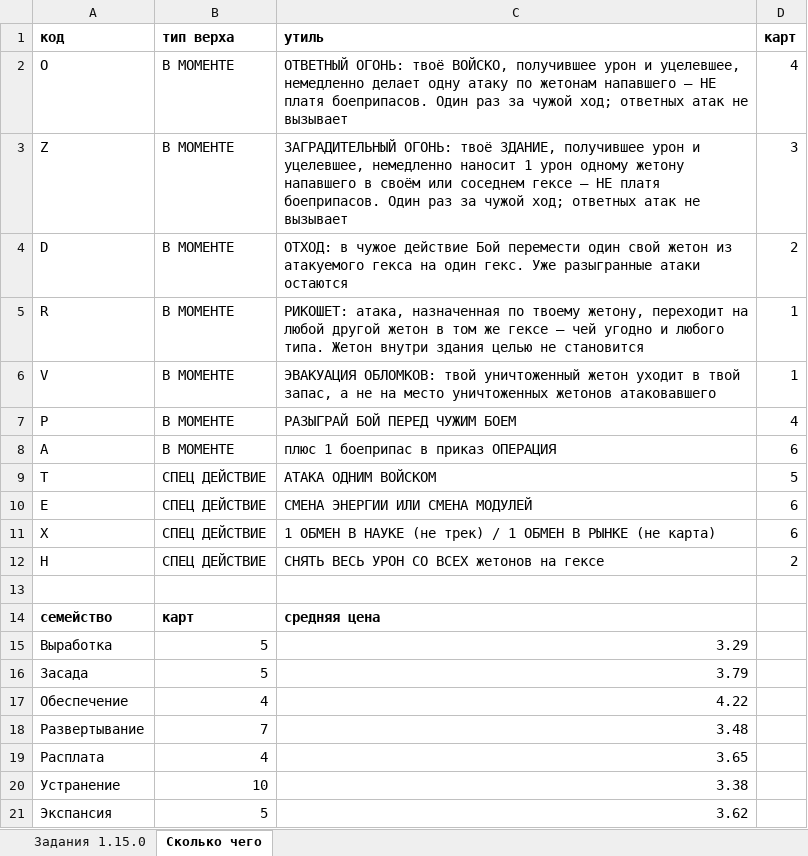
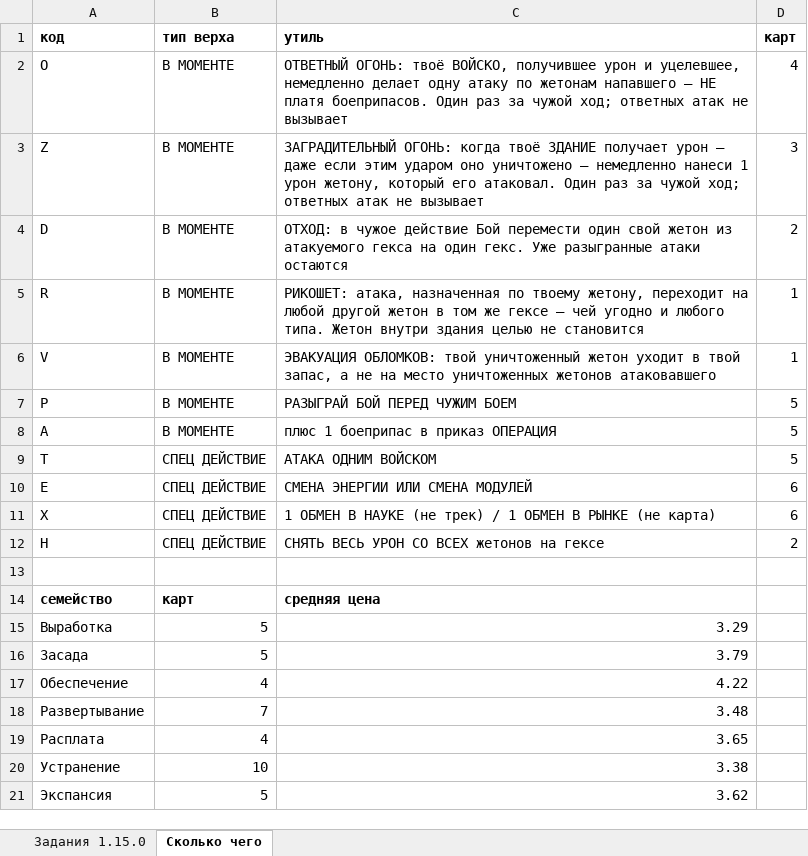
Before and after one commit to backskin/forged-in-kelium, an Excel workbook: docs/ЗАДАНИЯ 1.15.0 — карты целиком.xlsx, sheet Сколько чего, drawn as a sheet; values as stored, in another font and other column widths than the file's, no borders; the diff names each change by its address in the sheet, - before the commit and + after, or states it on an @@ line.

```diff
--- a/docs/ЗАДАНИЯ 1.15.0 — карты целиком.xlsx (sheet Сколько чего)
+++ b/docs/ЗАДАНИЯ 1.15.0 — карты целиком.xlsx (sheet Сколько чего)
-C3 (утиль): ЗАГРАДИТЕЛЬНЫЙ ОГОНЬ: твоё ЗДАНИЕ, получившее урон и уцелевшее, немедленно наносит 1 урон одному жетону напавшего в своём или соседнем гексе — НЕ платя боеприпасов. Один раз…
+C3 (утиль): ЗАГРАДИТЕЛЬНЫЙ ОГОНЬ: когда твоё ЗДАНИЕ получает урон — даже если этим ударом оно уничтожено — немедленно нанеси 1 урон жетону, который его атаковал. Один раз…
-D7 (карт): 4
+D7 (карт): 5
-D8 (карт): 6
+D8 (карт): 5
```
Also changed, not shown: sheet Задания 1.15.0, 1 other file.
